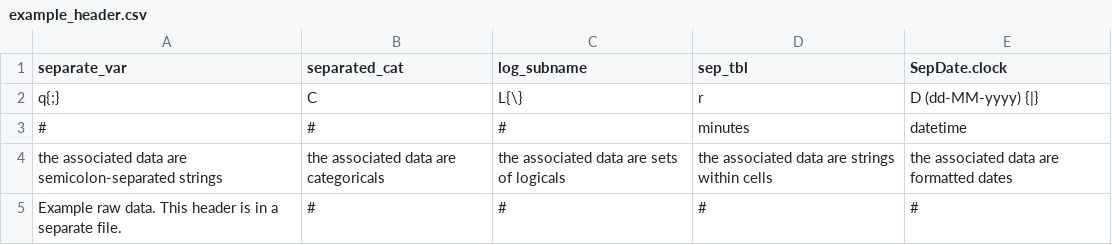
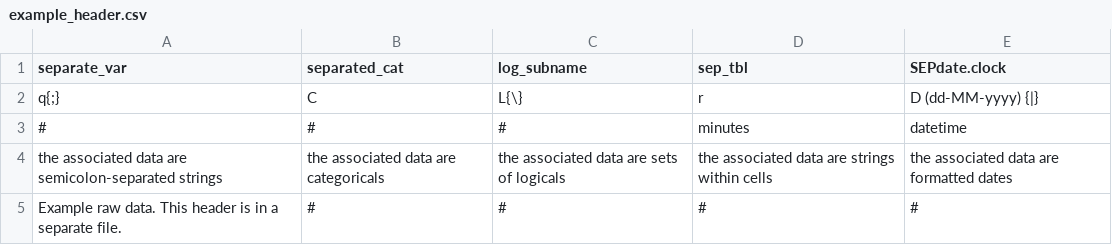
Before and after one commit to skm5107/GeneralTools, a CSV file: FileHandling/Importing/UnitTests/example_header.csv, drawn as a sheet.

```diff
--- a/FileHandling/Importing/UnitTests/example_header.csv
+++ b/FileHandling/Importing/UnitTests/example_header.csv
@@ -1,2 +1,2 @@
-separate_var,separated_cat,log_subname,sep_tbl,SepDate.clock
+separate_var,separated_cat,log_subname,sep_tbl,SEPdate.clock
 q{;},C,L{\},r,D (dd-MM-yyyy) {|}
```
Also changed, not shown: FileHandling/Importing/UnitTests/example_data.csv, 6 other files.
